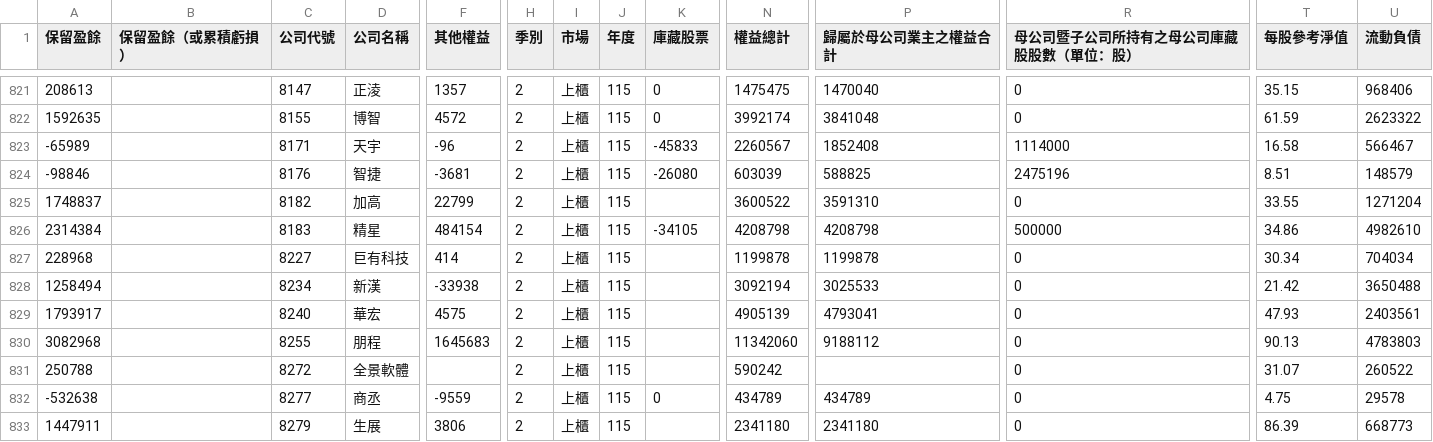
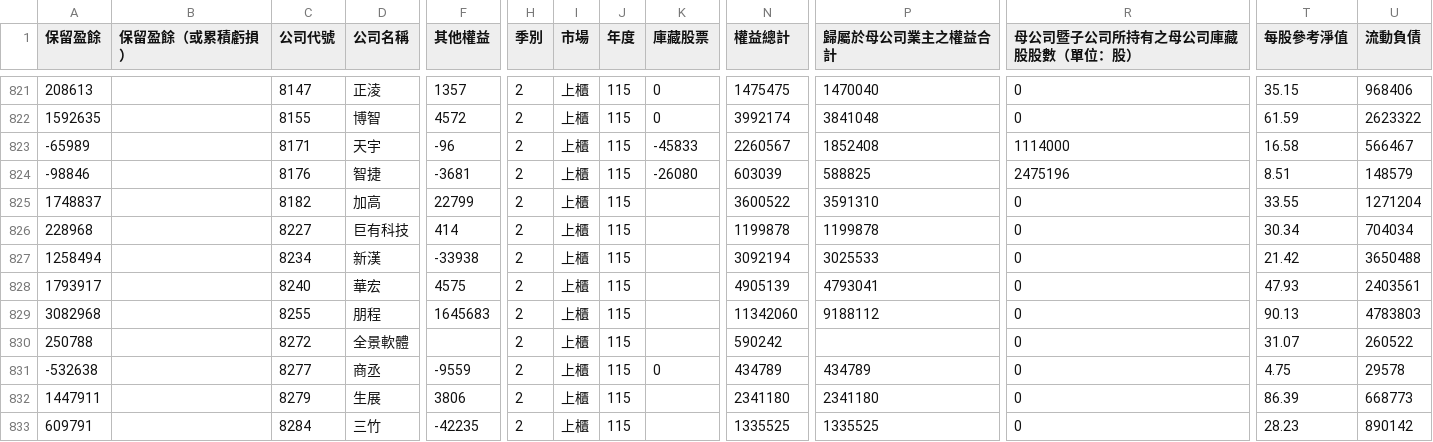
Before and after one commit to metallicatw/tw-six-metrics, a CSV file: data/market/tpex_balance/115Q2.csv, drawn as a sheet; only a part is shown, gaps mark what is left out; the shorter side is filled out with more unchanged rows; rows hold the shown columns only; the diff names each change by its address in the sheet, - before the commit and + after, or states it on an @@ line.

```diff
--- a/data/market/tpex_balance/115Q2.csv
+++ b/data/market/tpex_balance/115Q2.csv
-row 826: 2314384 |  | 8183 | 精星 | 484154 | 2 | 上櫃 | 115 | -34105 | 4208798 | 4208798 | 500000 | 34.86 | 4982610
```
Also changed, not shown: data/aipick/talks/index.csv, data/chipflow/journal.csv, 17 other files.
